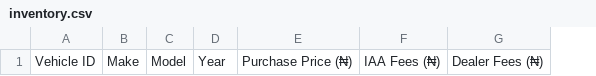
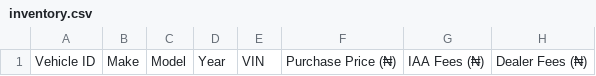
Before and after one commit to kontrakorlabslimited-beep/car-business-app, a CSV file: inventory.csv, drawn as a sheet; only a part is shown; the diff names each change by its address in the sheet, - before the commit and + after, or states it on an @@ line.

```diff
--- a/inventory.csv
+++ b/inventory.csv
+column E, row 1: VIN
```
Also changed, not shown: 2 other files.
